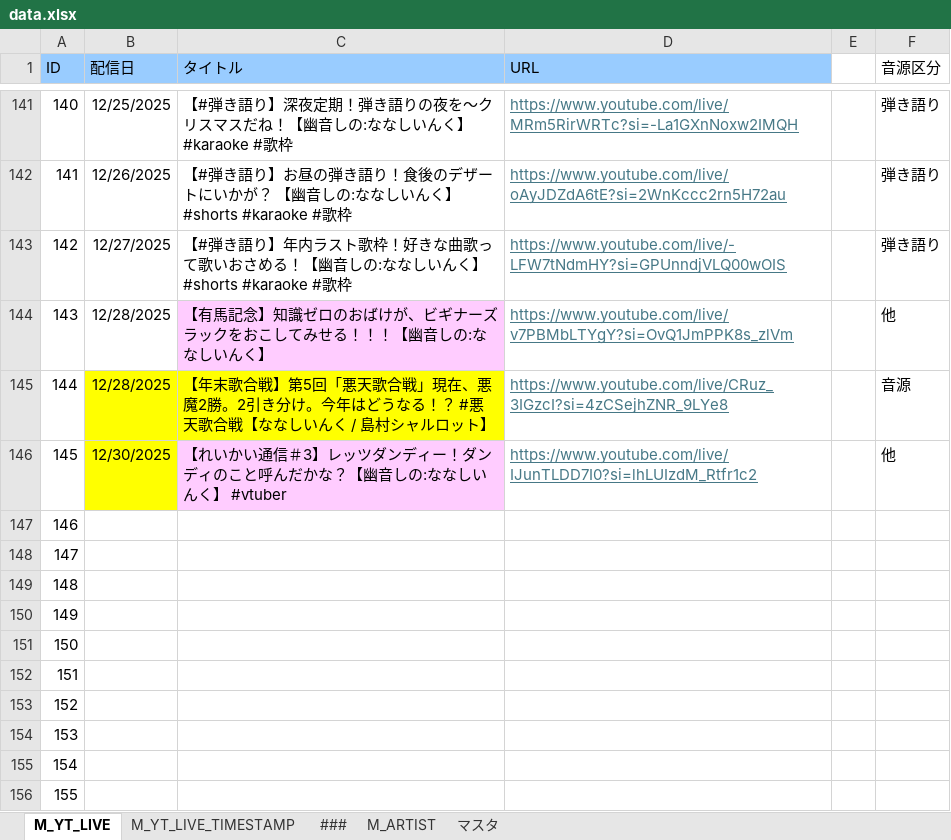
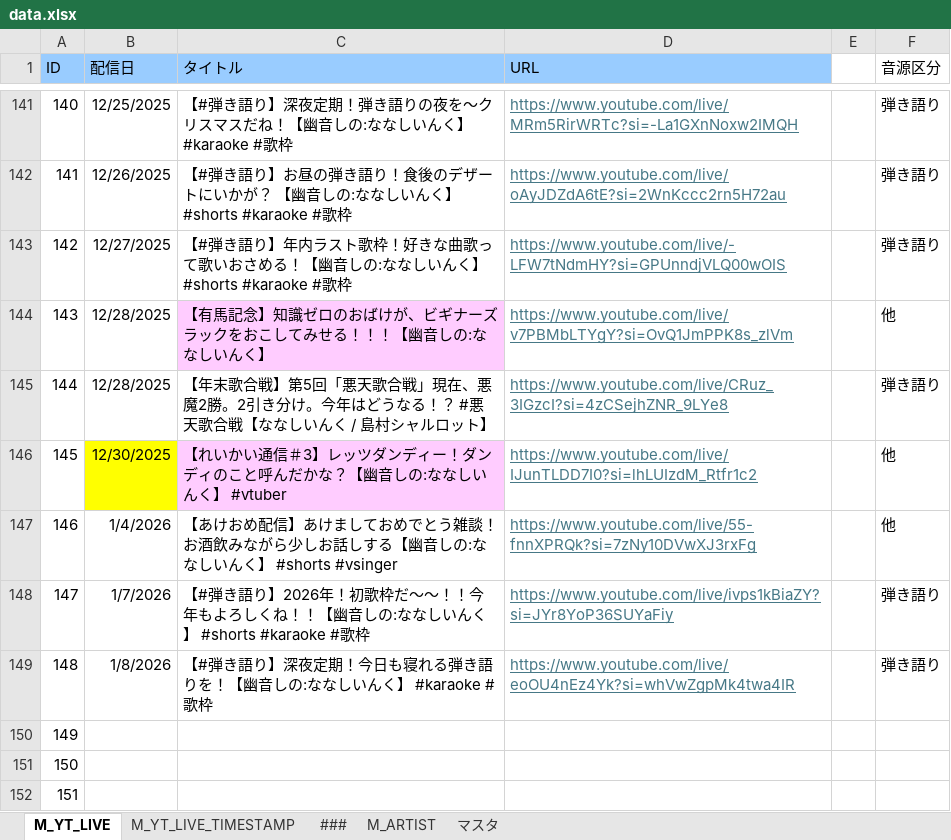
Before and after one commit to kajuen-kajuen/shinoutatime-streamlit, an Excel workbook: data/data.xlsx, sheet M_YT_LIVE, drawn as a sheet; only a part is shown, gaps mark what is left out; the shorter side is filled out with more unchanged rows; values as stored, in another font and other column widths than the file's, no borders; the diff names each change by its address in the sheet, - before the commit and + after, or states it on an @@ line.

```diff
--- a/data/data.xlsx (sheet M_YT_LIVE)
+++ b/data/data.xlsx (sheet M_YT_LIVE)
-B145:C145 fill: #FFFF00
+B145:C145 fill: none
-F145 (音源区分): 音源
+F145 (音源区分): 弾き語り
-B147 (配信日): (empty)
+B147 (配信日): 1/4/2026
-C147 (タイトル): (empty)
+C147 (タイトル): 【あけおめ配信】あけましておめでとう雑談！お酒飲みながら少しお話しする【幽音しの:ななしいんく】 #shorts #vsinger
-D147 (URL): (empty)
+D147 (URL): https://www.youtube.com/live/55-fnnXPRQk?si=7zNy10DVwXJ3rxFg
-F147 (音源区分): (empty)
+F147 (音源区分): 他
-B148 (配信日): (empty)
+B148 (配信日): 1/7/2026
-C148 (タイトル): (empty)
+C148 (タイトル): 【#弾き語り】2026年！初歌枠だ～～！！今年もよろしくね！！【幽音しの:ななしいんく】 #shorts #karaoke #歌枠
-D148 (URL): (empty)
+D148 (URL): https://www.youtube.com/live/ivps1kBiaZY?si=JYr8YoP36SUYaFiy
-F148:F149 (音源区分): (empty)
+F148:F149 (音源区分): 弾き語り
-B149 (配信日): (empty)
+B149 (配信日): 1/8/2026
-C149 (タイトル): (empty)
+C149 (タイトル): 【#弾き語り】深夜定期！今日も寝れる弾き語りを！【幽音しの:ななしいんく】 #karaoke #歌枠
-D149 (URL): (empty)
+D149 (URL): https://www.youtube.com/live/eoOU4nEz4Yk?si=whVwZgpMk4twa4IR
```
Also changed, not shown: sheet M_YT_LIVE_TIMESTAMP, 3 other files.
